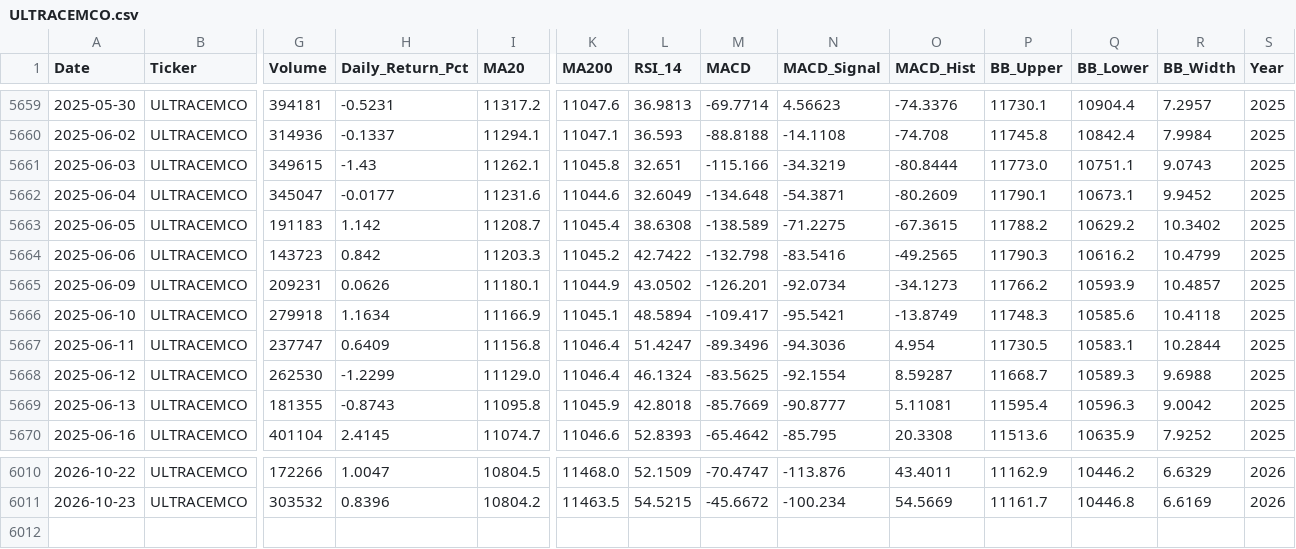
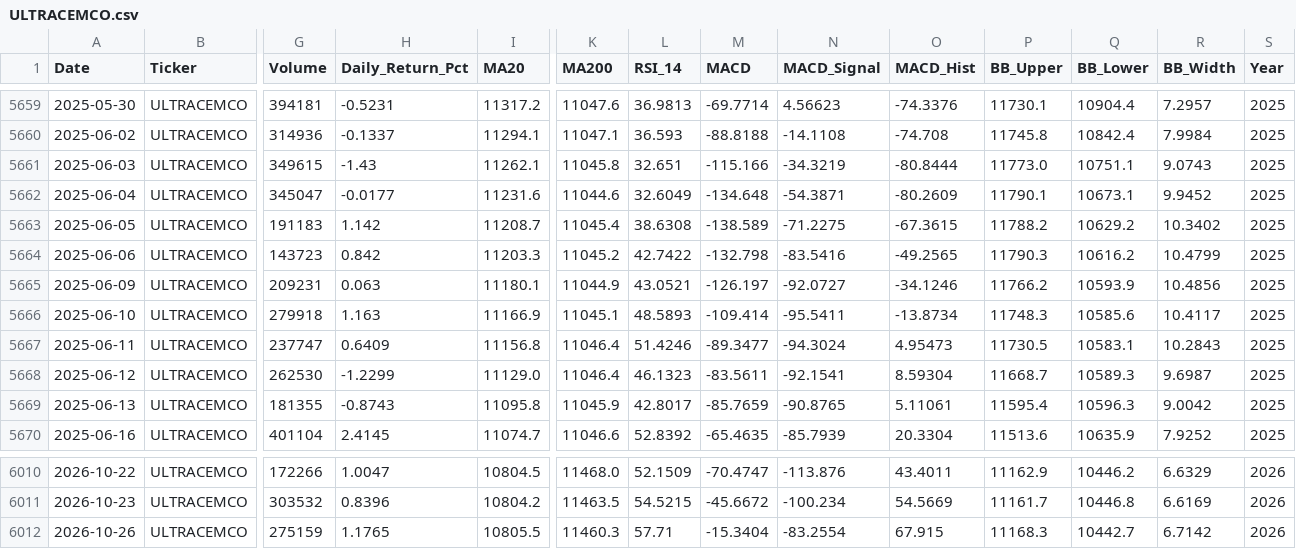
Before and after one commit to wimpypython/nifty-stock-intelligence, a CSV file: data/historical/ULTRACEMCO.csv, drawn as a sheet; only a part is shown, gaps mark what is left out; rows hold the shown columns only; the diff covers the shown part only; the diff names each change by its address in the sheet, - before the commit and + after, or states it on an @@ line.

```diff
--- a/data/historical/ULTRACEMCO.csv
+++ b/data/historical/ULTRACEMCO.csv
-H5665 (Daily_Return_Pct): 0.0626
+H5665 (Daily_Return_Pct): 0.063
-L5665 (RSI_14): 43.0502
+L5665 (RSI_14): 43.0521
-M5665 (MACD): -126.201
+M5665 (MACD): -126.197
-N5665 (MACD_Signal): -92.0734
+N5665 (MACD_Signal): -92.0727
-O5665 (MACD_Hist): -34.1273
+O5665 (MACD_Hist): -34.1246
-R5665 (BB_Width): 10.4857
+R5665 (BB_Width): 10.4856
-H5666 (Daily_Return_Pct): 1.1634
+H5666 (Daily_Return_Pct): 1.163
-L5666 (RSI_14): 48.5894
+L5666 (RSI_14): 48.5893
-M5666 (MACD): -109.417
+M5666 (MACD): -109.414
-N5666 (MACD_Signal): -95.5421
+N5666 (MACD_Signal): -95.5411
-O5666 (MACD_Hist): -13.8749
+O5666 (MACD_Hist): -13.8734
-R5666 (BB_Width): 10.4118
+R5666 (BB_Width): 10.4117
-L5667 (RSI_14): 51.4247
+L5667 (RSI_14): 51.4246
-M5667 (MACD): -89.3496
+M5667 (MACD): -89.3477
-N5667 (MACD_Signal): -94.3036
+N5667 (MACD_Signal): -94.3024
-O5667 (MACD_Hist): 4.954
+O5667 (MACD_Hist): 4.95473
-R5667 (BB_Width): 10.2844
+R5667 (BB_Width): 10.2843
-L5668 (RSI_14): 46.1324
+L5668 (RSI_14): 46.1323
-M5668 (MACD): -83.5625
+M5668 (MACD): -83.5611
-N5668 (MACD_Signal): -92.1554
+N5668 (MACD_Signal): -92.1541
-O5668 (MACD_Hist): 8.59287
+O5668 (MACD_Hist): 8.59304
-R5668 (BB_Width): 9.6988
+R5668 (BB_Width): 9.6987
-L5669 (RSI_14): 42.8018
+L5669 (RSI_14): 42.8017
-M5669 (MACD): -85.7669
+M5669 (MACD): -85.7659
-N5669 (MACD_Signal): -90.8777
+N5669 (MACD_Signal): -90.8765
-O5669 (MACD_Hist): 5.11081
+O5669 (MACD_Hist): 5.11061
-L5670 (RSI_14): 52.8393
+L5670 (RSI_14): 52.8392
-M5670 (MACD): -65.4642
+M5670 (MACD): -65.4635
-N5670 (MACD_Signal): -85.795
+N5670 (MACD_Signal): -85.7939
-O5670 (MACD_Hist): 20.3308
+O5670 (MACD_Hist): 20.3304
+row 6012: 2026-10-26 | ULTRACEMCO | 275159 | 1.1765 | 10805.5 | 11460.3 | 57.71 | -15.3404 | -83.2554 | 67.915 | 11168.3 | 10442.7 | 6.7142 | 2026
```
Also changed, not shown: 118 edited cells elsewhere in this file, data/historical/DIVISLAB.csv, data/historical/HCLTECH.csv, 52 other files.
